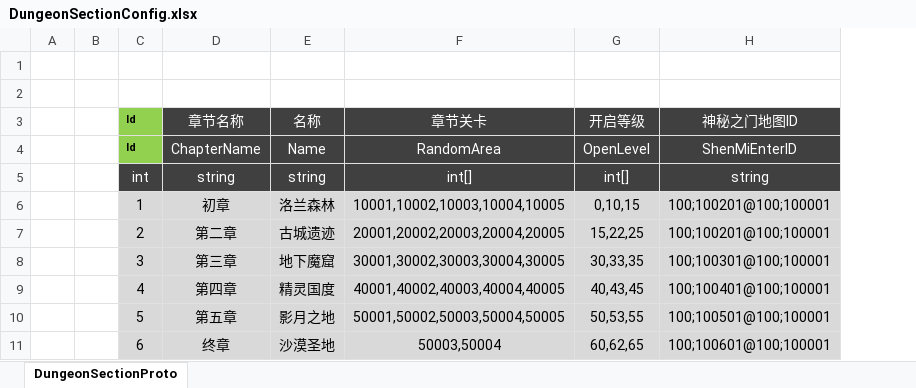
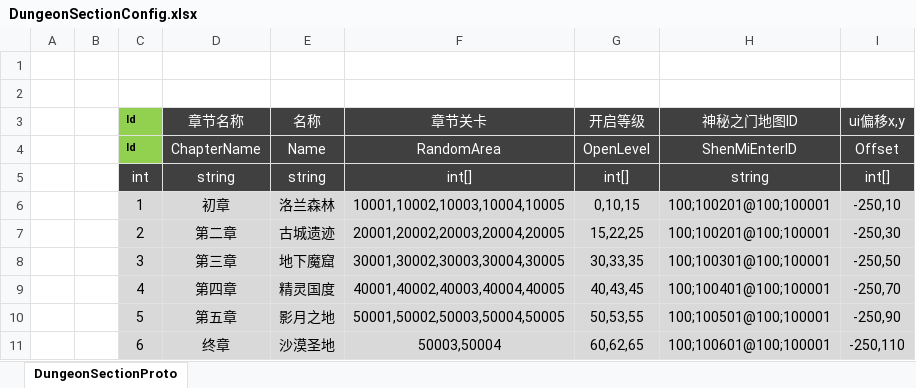
Before and after one commit to csyinghuochong/mengjing, an Excel workbook: Unity/Assets/Config/Excel/DungeonSectionConfig.xlsx, sheet DungeonSectionProto, drawn as a sheet; values as stored, in another font and other column widths than the file's, no borders; table styles not drawn; the diff names each change by its address in the sheet, - before the commit and + after, or states it on an @@ line.

```diff
--- a/Unity/Assets/Config/Excel/DungeonSectionConfig.xlsx (sheet DungeonSectionProto)
+++ b/Unity/Assets/Config/Excel/DungeonSectionConfig.xlsx (sheet DungeonSectionProto)
+column I, rows 3-11: ui偏移x,y | Offset | int[] | -250,10 | -250,30 | -250,50 | -250,70 | -250,90 | -250,110
```
Also changed, not shown: 11 other files.
